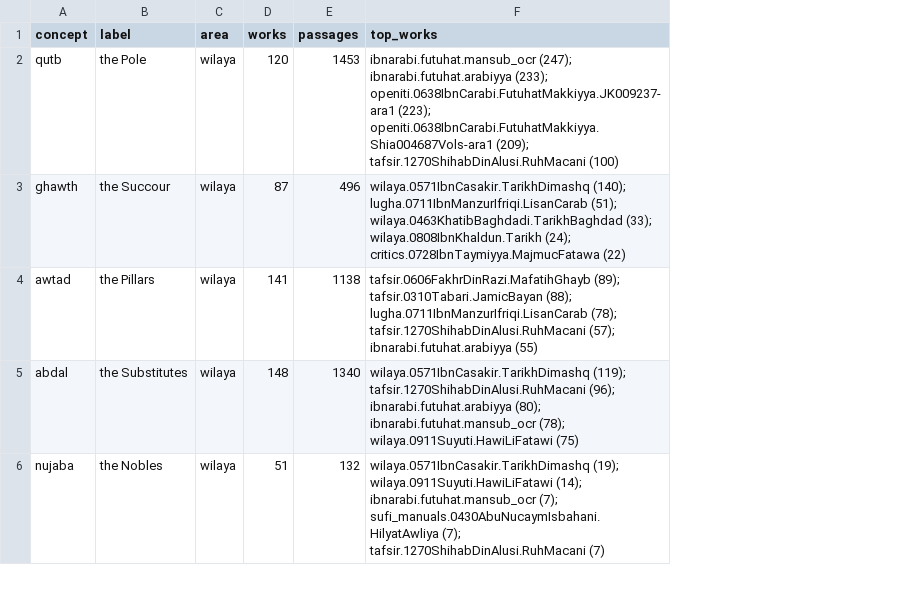
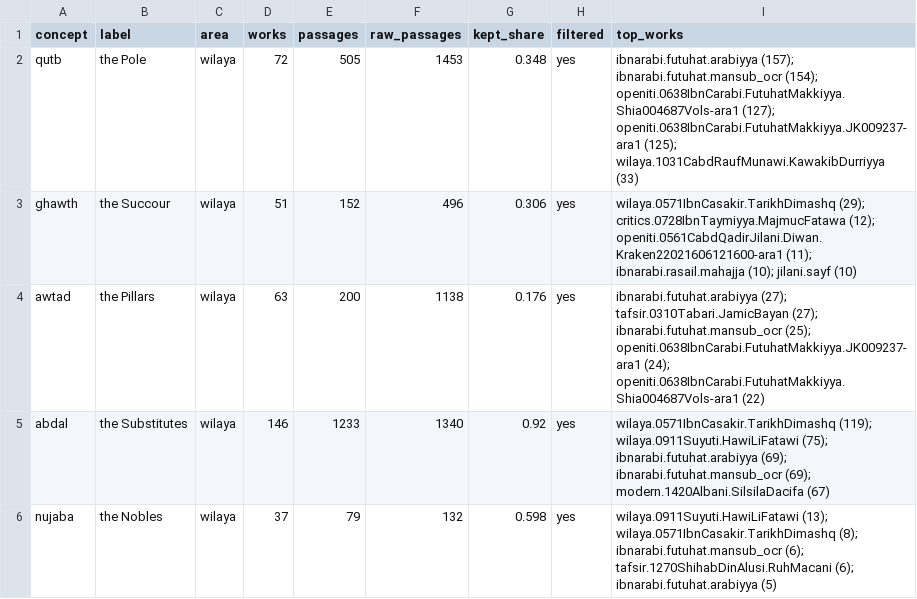
Before and after one commit to z98s2hdjfv-maker/islamic-library, a TSV file: reports/index/concept_summary.tsv, drawn as a sheet; only a part is shown; addresses are those after the commit; the diff covers the shown part only; the diff names each change by its address in the sheet, - before the commit and + after, or states it on an @@ line.

```diff
--- a/reports/index/concept_summary.tsv
+++ b/reports/index/concept_summary.tsv
+column F (raw_passages), rows 2-6: 1453 | 496 | 1138 | 1340 | 132
+column G (kept_share), rows 2-6: 0.348 | 0.306 | 0.176 | 0.92 | 0.598
+column H (filtered), rows 2-6: all yes
-D2 (works): 120
+D2 (works): 72
-E2 (passages): 1453
+E2 (passages): 505
-I2 (top_works): ibnarabi.futuhat.mansub_ocr (247); ibnarabi.futuhat.arabiyya (233); openiti.0638IbnCarabi.FutuhatMakkiyya.JK009237-ara1 (223); openiti.0638IbnCarabi.FutuhatMakkiyya.Shia004687Vols-ara1 (209); tafsir.1270ShihabDinAlusi.RuhMacani (100)
+I2 (top_works): ibnarabi.futuhat.arabiyya (157); ibnarabi.futuhat.mansub_ocr (154); openiti.0638IbnCarabi.FutuhatMakkiyya.Shia004687Vols-ara1 (127); openiti.0638IbnCarabi.FutuhatMakkiyya.JK009237-ara1 (125); wilaya.1031CabdRaufMunawi.KawakibDurriyya (33)
-D3 (works): 87
+D3 (works): 51
-E3 (passages): 496
+E3 (passages): 152
-I3 (top_works): wilaya.0571IbnCasakir.TarikhDimashq (140); lugha.0711IbnManzurIfriqi.LisanCarab (51); wilaya.0463KhatibBaghdadi.TarikhBaghdad (33); wilaya.0808IbnKhaldun.Tarikh (24); critics.0728IbnTaymiyya.MajmucFatawa (22)
+I3 (top_works): wilaya.0571IbnCasakir.TarikhDimashq (29); critics.0728IbnTaymiyya.MajmucFatawa (12); openiti.0561CabdQadirJilani.Diwan.Kraken22021606121600-ara1 (11); ibnarabi.rasail.mahajja (10); jilani.sayf (10)
-D4 (works): 141
+D4 (works): 63
-E4 (passages): 1138
+E4 (passages): 200
-I4 (top_works): tafsir.0606FakhrDinRazi.MafatihGhayb (89); tafsir.0310Tabari.JamicBayan (88); lugha.0711IbnManzurIfriqi.LisanCarab (78); tafsir.1270ShihabDinAlusi.RuhMacani (57); ibnarabi.futuhat.arabiyya (55)
+I4 (top_works): ibnarabi.futuhat.arabiyya (27); tafsir.0310Tabari.JamicBayan (27); ibnarabi.futuhat.mansub_ocr (25); openiti.0638IbnCarabi.FutuhatMakkiyya.JK009237-ara1 (24); openiti.0638IbnCarabi.FutuhatMakkiyya.Shia004687Vols-ara1 (22)
-D5 (works): 148
+D5 (works): 146
-E5 (passages): 1340
+E5 (passages): 1233
-I5 (top_works): wilaya.0571IbnCasakir.TarikhDimashq (119); tafsir.1270ShihabDinAlusi.RuhMacani (96); ibnarabi.futuhat.arabiyya (80); ibnarabi.futuhat.mansub_ocr (78); wilaya.0911Suyuti.HawiLiFatawi (75)
+I5 (top_works): wilaya.0571IbnCasakir.TarikhDimashq (119); wilaya.0911Suyuti.HawiLiFatawi (75); ibnarabi.futuhat.arabiyya (69); ibnarabi.futuhat.mansub_ocr (69); modern.1420Albani.SilsilaDacifa (67)
-D6 (works): 51
+D6 (works): 37
-E6 (passages): 132
+E6 (passages): 79
-I6 (top_works): wilaya.0571IbnCasakir.TarikhDimashq (19); wilaya.0911Suyuti.HawiLiFatawi (14); ibnarabi.futuhat.mansub_ocr (7); sufi_manuals.0430AbuNucaymIsbahani.HilyatAwliya (7); tafsir.1270ShihabDinAlusi.RuhMacani (7)
+I6 (top_works): wilaya.0911Suyuti.HawiLiFatawi (13); wilaya.0571IbnCasakir.TarikhDimashq (8); ibnarabi.futuhat.mansub_ocr (6); tafsir.1270ShihabDinAlusi.RuhMacani (6); ibnarabi.futuhat.arabiyya (5)
```
Also changed, not shown: 29 edited cells elsewhere in this file, MANIFEST.tsv, catalogs/concepts.tsv, 8 other files.
